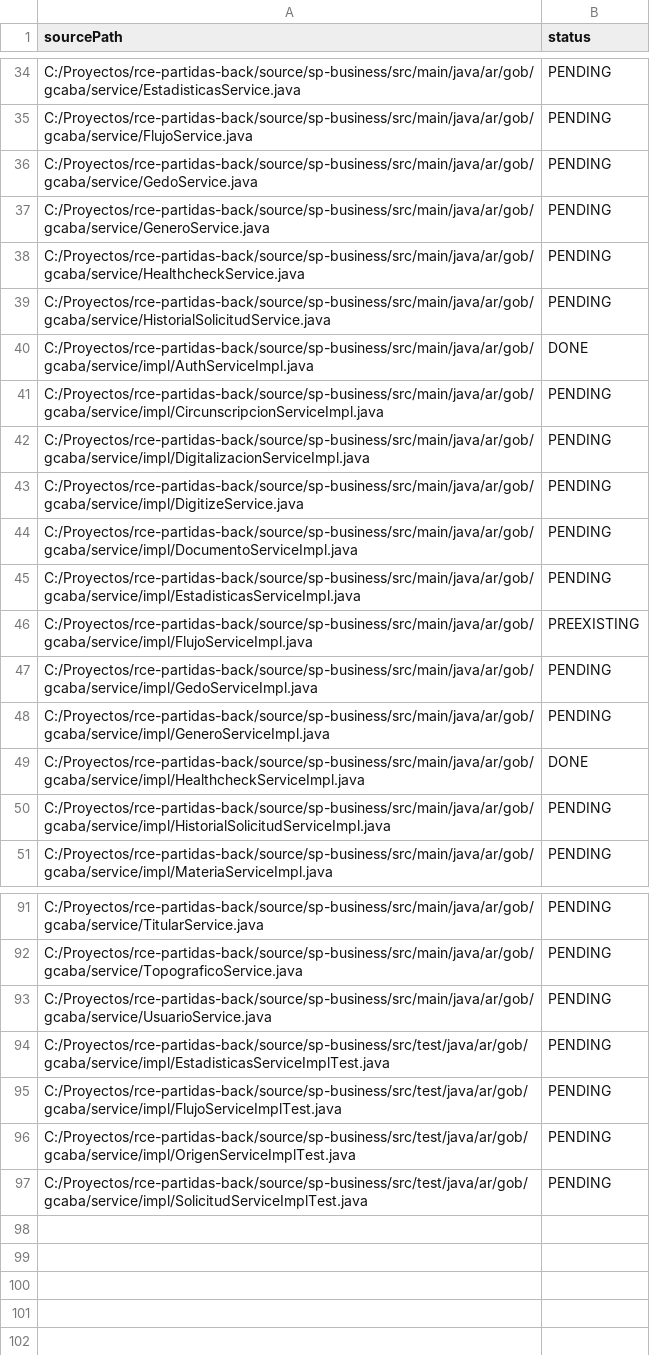
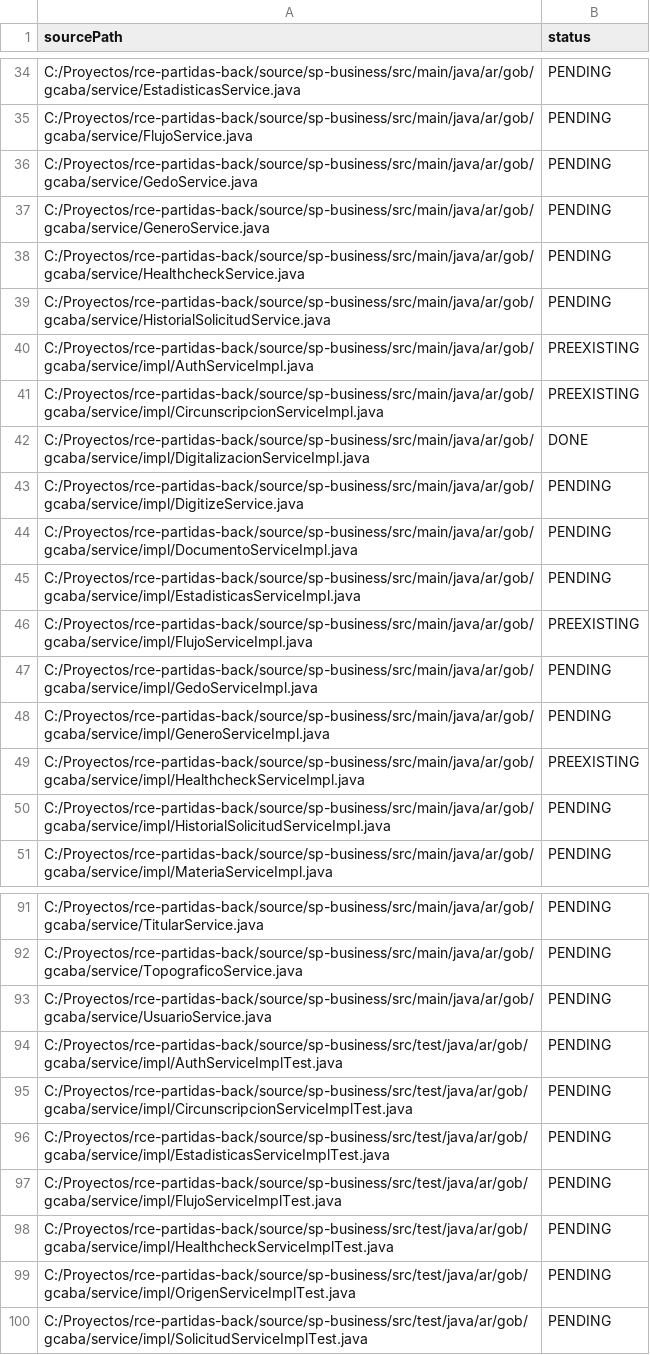
Before and after one commit to MatiasEsp404/axet-plugin-unit-test, a CSV file: .axetplugin/control.csv, drawn as a sheet; only a part is shown, gaps mark what is left out.

Commit message:
actualización del control.csv

```diff
--- a/.axetplugin/control.csv
+++ b/.axetplugin/control.csv
@@ -39,5 +39,5 @@ C:/Proyectos/rce-partidas-back/source/sp-business/src/main/java/ar/gob/gcaba/ser
 C:/Proyectos/rce-partidas-back/source/sp-business/src/main/java/ar/gob/gcaba/service/HistorialSolicitudService.java,PENDING
-C:/Proyectos/rce-partidas-back/source/sp-business/src/main/java/ar/gob/gcaba/service/impl/AuthServiceImpl.java,DONE
-C:/Proyectos/rce-partidas-back/source/sp-business/src/main/java/ar/gob/gcaba/service/impl/CircunscripcionServiceImpl.java,PENDING
-C:/Proyectos/rce-partidas-back/source/sp-business/src/main/java/ar/gob/gcaba/service/impl/DigitalizacionServiceImpl.java,PENDING
+C:/Proyectos/rce-partidas-back/source/sp-business/src/main/java/ar/gob/gcaba/service/impl/AuthServiceImpl.java,PREEXISTING
+C:/Proyectos/rce-partidas-back/source/sp-business/src/main/java/ar/gob/gcaba/service/impl/CircunscripcionServiceImpl.java,PREEXISTING
+C:/Proyectos/rce-partidas-back/source/sp-business/src/main/java/ar/gob/gcaba/service/impl/DigitalizacionServiceImpl.java,DONE
 C:/Proyectos/rce-partidas-back/source/sp-business/src/main/java/ar/gob/gcaba/service/impl/DigitizeService.java,PENDING
@@ -48,3 +48,3 @@ C:/Proyectos/rce-partidas-back/source/sp-business/src/main/java/ar/gob/gcaba/ser
 C:/Proyectos/rce-partidas-back/source/sp-business/src/main/java/ar/gob/gcaba/service/impl/GeneroServiceImpl.java,PENDING
-C:/Proyectos/rce-partidas-back/source/sp-business/src/main/java/ar/gob/gcaba/service/impl/HealthcheckServiceImpl.java,DONE
+C:/Proyectos/rce-partidas-back/source/sp-business/src/main/java/ar/gob/gcaba/service/impl/HealthcheckServiceImpl.java,PREEXISTING
 C:/Proyectos/rce-partidas-back/source/sp-business/src/main/java/ar/gob/gcaba/service/impl/HistorialSolicitudServiceImpl.java,PENDING
@@ -93,4 +93,7 @@ C:/Proyectos/rce-partidas-back/source/sp-business/src/main/java/ar/gob/gcaba/ser
 C:/Proyectos/rce-partidas-back/source/sp-business/src/main/java/ar/gob/gcaba/service/UsuarioService.java,PENDING
+C:/Proyectos/rce-partidas-back/source/sp-business/src/test/java/ar/gob/gcaba/service/impl/AuthServiceImplTest.java,PENDING
+C:/Proyectos/rce-partidas-back/source/sp-business/src/test/java/ar/gob/gcaba/service/impl/CircunscripcionServiceImplTest.java,PENDING
 C:/Proyectos/rce-partidas-back/source/sp-business/src/test/java/ar/gob/gcaba/service/impl/EstadisticasServiceImplTest.java,PENDING
 C:/Proyectos/rce-partidas-back/source/sp-business/src/test/java/ar/gob/gcaba/service/impl/FlujoServiceImplTest.java,PENDING
+C:/Proyectos/rce-partidas-back/source/sp-business/src/test/java/ar/gob/gcaba/service/impl/HealthcheckServiceImplTest.java,PENDING
 C:/Proyectos/rce-partidas-back/source/sp-business/src/test/java/ar/gob/gcaba/service/impl/OrigenServiceImplTest.java,PENDING
```
